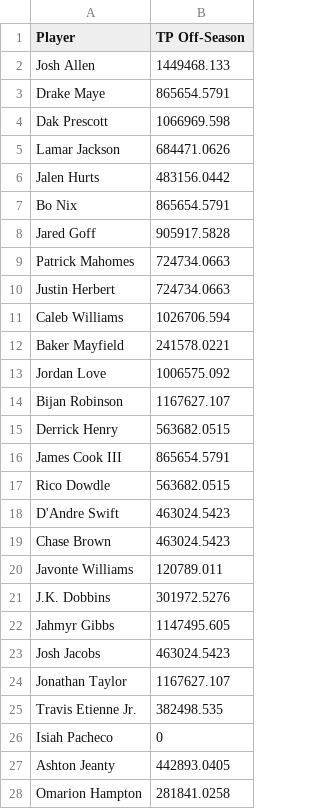
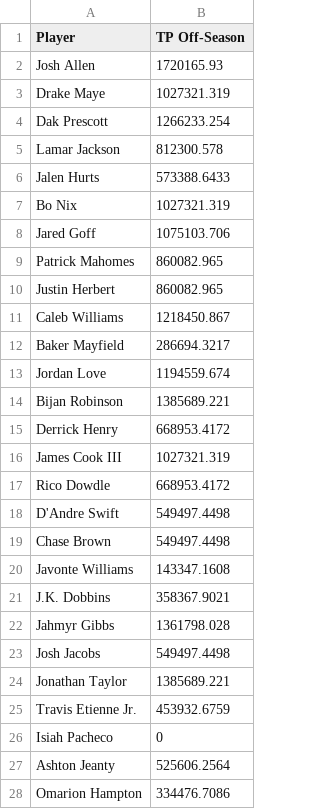
Before and after one commit to Oshays/SportOffseasonTPCost, a CSV file: OffSeasonTP.csv, drawn as a sheet; only a part is shown; the diff covers the shown part only.

Commit message:
Add files via upload

```diff
--- a/OffSeasonTP.csv
+++ b/OffSeasonTP.csv
@@ -1,28 +1,28 @@
 Player,TP Off-Season
-Josh Allen,1449468.133
-Drake Maye,865654.5791
-Dak Prescott,1066969.598
-Lamar Jackson,684471.0626
-Jalen Hurts,483156.0442
-Bo Nix,865654.5791
-Jared Goff,905917.5828
-Patrick Mahomes,724734.0663
-Justin Herbert,724734.0663
-Caleb Williams,1026706.594
-Baker Mayfield,241578.0221
-Jordan Love,1006575.092
-Bijan Robinson,1167627.107
-Derrick Henry,563682.0515
-James Cook III,865654.5791
-Rico Dowdle,563682.0515
-D'Andre Swift,463024.5423
-Chase Brown,463024.5423
-Javonte Williams,120789.011
-J.K. Dobbins,301972.5276
-Jahmyr Gibbs,1147495.605
-Josh Jacobs,463024.5423
-Jonathan Taylor,1167627.107
-Travis Etienne Jr.,382498.535
+Josh Allen,1720165.93
+Drake Maye,1027321.319
+Dak Prescott,1266233.254
+Lamar Jackson,812300.578
+Jalen Hurts,573388.6433
+Bo Nix,1027321.319
+Jared Goff,1075103.706
+Patrick Mahomes,860082.965
+Justin Herbert,860082.965
+Caleb Williams,1218450.867
+Baker Mayfield,286694.3217
+Jordan Love,1194559.674
+Bijan Robinson,1385689.221
+Derrick Henry,668953.4172
+James Cook III,1027321.319
+Rico Dowdle,668953.4172
+D'Andre Swift,549497.4498
+Chase Brown,549497.4498
+Javonte Williams,143347.1608
+J.K. Dobbins,358367.9021
+Jahmyr Gibbs,1361798.028
+Josh Jacobs,549497.4498
+Jonathan Taylor,1385689.221
+Travis Etienne Jr.,453932.6759
 Isiah Pacheco,0
-Ashton Jeanty,442893.0405
-Omarion Hampton,281841.0258
+Ashton Jeanty,525606.2564
+Omarion Hampton,334476.7086
```
Also changed, not shown: 43 edited cells elsewhere in this file.
